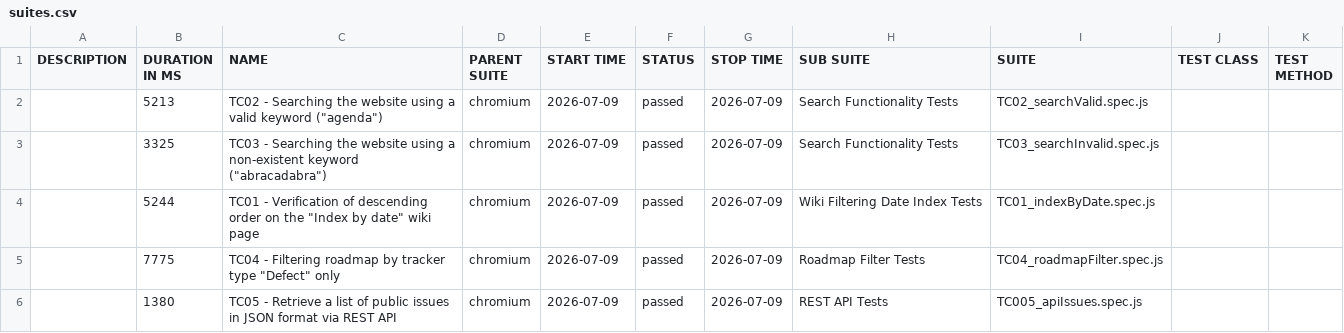
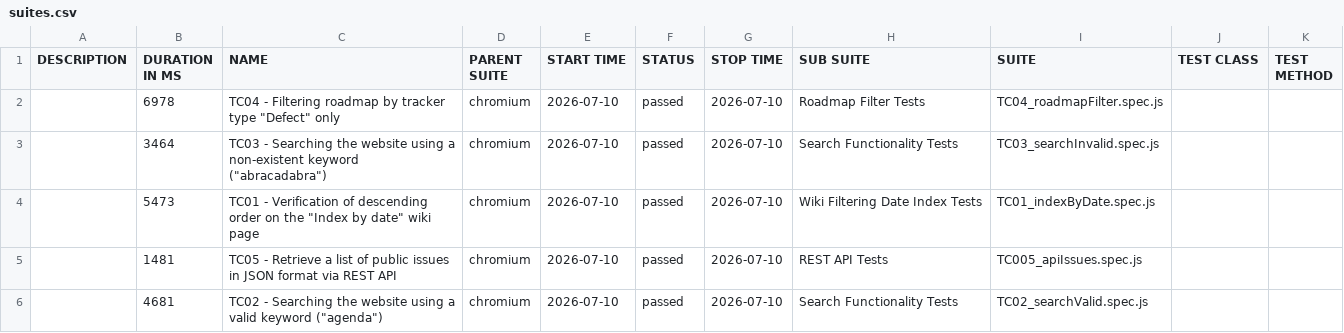
Before and after one commit to VoloshynVolodymyr/redmine-playwright-tests, a CSV file: data/suites.csv, drawn as a sheet.

```diff
--- a/data/suites.csv
+++ b/data/suites.csv
@@ -1,6 +1,6 @@
 "DESCRIPTION","DURATION IN MS","NAME","PARENT SUITE","START TIME","STATUS","STOP TIME","SUB SUITE","SUITE","TEST CLASS","TEST METHOD"
-"","5213","TC02 - Searching the website using a valid keyword (""agenda"")","chromium","2026-07-09","passed","2026-07-09","Search Functionality Tests","TC02_searchValid.spec.js","",""
-"","3325","TC03 - Searching the website using a non-existent keyword (""abracadabra"")","chromium","2026-07-09","passed","2026-07-09","Search Functionality Tests","TC03_searchInvalid.spec.js","",""
-"","5244","TC01 - Verification of descending order on the ""Index by date"" wiki page","chromium","2026-07-09","passed","2026-07-09","Wiki Filtering Date Index Tests","TC01_indexByDate.spec.js","",""
-"","7775","TC04 - Filtering roadmap by tracker type ""Defect"" only","chromium","2026-07-09","passed","2026-07-09","Roadmap Filter Tests","TC04_roadmapFilter.spec.js","",""
-"","1380","TC05 - Retrieve a list of public issues in JSON format via REST API","chromium","2026-07-09","passed","2026-07-09","REST API Tests","TC005_apiIssues.spec.js","",""
+"","6978","TC04 - Filtering roadmap by tracker type ""Defect"" only","chromium","2026-07-10","passed","2026-07-10","Roadmap Filter Tests","TC04_roadmapFilter.spec.js","",""
+"","3464","TC03 - Searching the website using a non-existent keyword (""abracadabra"")","chromium","2026-07-10","passed","2026-07-10","Search Functionality Tests","TC03_searchInvalid.spec.js","",""
+"","5473","TC01 - Verification of descending order on the ""Index by date"" wiki page","chromium","2026-07-10","passed","2026-07-10","Wiki Filtering Date Index Tests","TC01_indexByDate.spec.js","",""
+"","1481","TC05 - Retrieve a list of public issues in JSON format via REST API","chromium","2026-07-10","passed","2026-07-10","REST API Tests","TC005_apiIssues.spec.js","",""
+"","4681","TC02 - Searching the website using a valid keyword (""agenda"")","chromium","2026-07-10","passed","2026-07-10","Search Functionality Tests","TC02_searchValid.spec.js","",""
```
Also changed, not shown: 23 other files.
